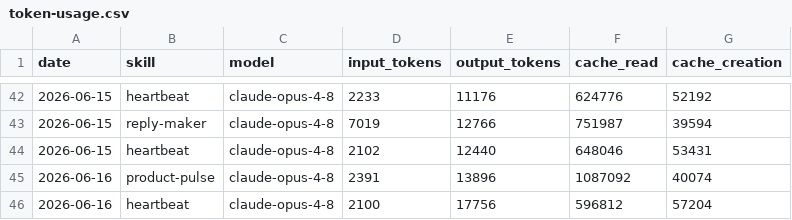
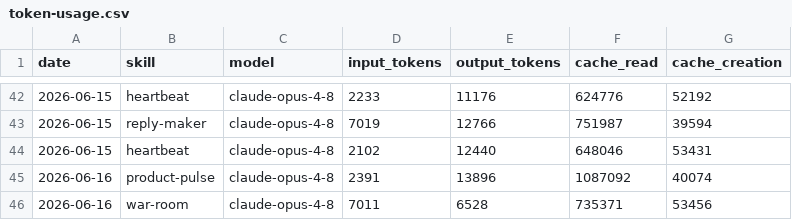
Before and after one commit to aaronjmars/aeon-bd, a CSV file: memory/token-usage.csv, drawn as a sheet; only a part is shown, gaps mark what is left out; removed rows and columns are numbered as before the commit, all else as after; the diff names each change by its address in the sheet, - before the commit and + after, or states it on an @@ line.

Commit message:
chore(war-room): auto-commit 2026-06-16

```diff
--- a/memory/token-usage.csv
+++ b/memory/token-usage.csv
-row 46: 2026-06-16 | heartbeat | claude-opus-4-8 | 2100 | 17756 | 596812 | 57204
+row 46: 2026-06-16 | war-room | claude-opus-4-8 | 7011 | 6528 | 735371 | 53456
```
Also changed, not shown: 2 other files.
